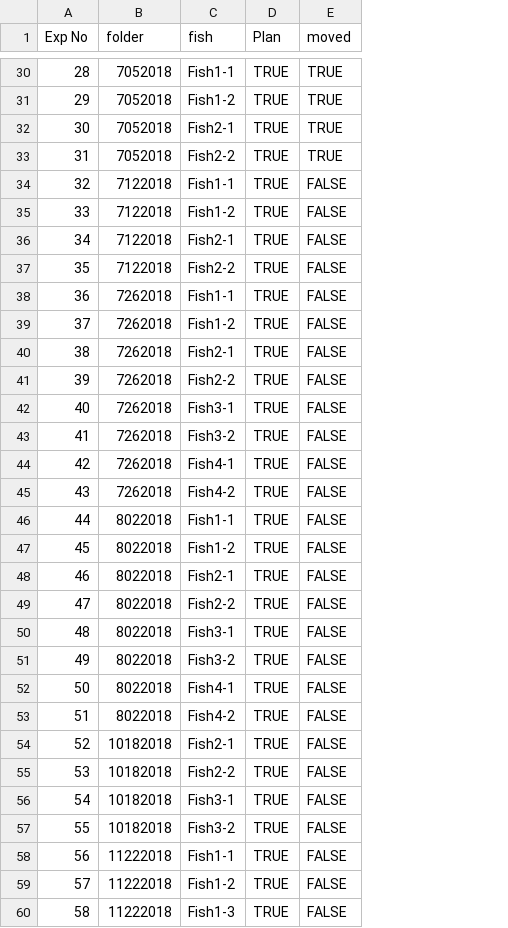
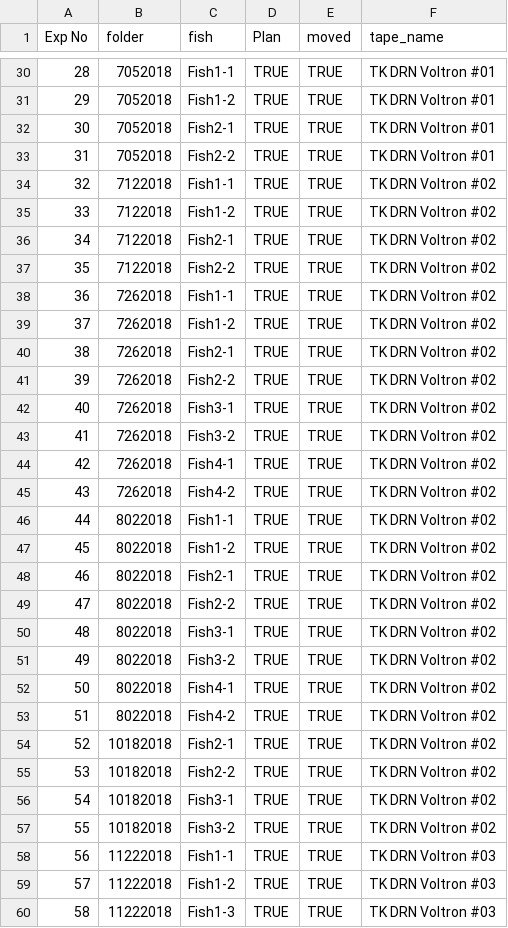
Before and after one commit to zqwei/DRN_voltage_analysis, a CSV file: Voltron_data/Voltron_Log_DRN_Exp_moved_to_tapes.csv, drawn as a sheet; only a part is shown, gaps mark what is left out; the diff covers the shown part only; the diff names each change by its address in the sheet, - before the commit and + after, or states it on an @@ line.

```diff
--- a/Voltron_data/Voltron_Log_DRN_Exp_moved_to_tapes.csv
+++ b/Voltron_data/Voltron_Log_DRN_Exp_moved_to_tapes.csv
+column F (tape_name), rows 30-60: TK DRN Voltron #01 | TK DRN Voltron #01 | TK DRN Voltron #01 | TK DRN Voltron #01 | TK DRN Voltron #02 | TK DRN Voltron #02 | TK DRN Voltron #02 | TK DRN Voltron #02 | TK DRN Voltron #02 | TK DRN Voltron #02 | TK DRN Voltron #02 | TK DRN Voltron #02 | TK DRN Voltron #02 | TK DRN Voltron #02 | TK DRN Voltron #02 | TK DRN Voltron #02 | TK DRN Voltron #02 | TK DRN Voltron #02 | TK DRN Voltron #02 | TK DRN Voltron #02 | TK DRN Voltron #02 | TK DRN Voltron #02 | TK DRN Voltron #02 | TK DRN Voltron #02 | TK DRN Voltron #02 | TK DRN Voltron #02 | TK DRN Voltron #02 | TK DRN Voltron #02 | TK DRN Voltron #03 | TK DRN Voltron #03 | TK DRN Voltron #03
-E34:E60 (moved): FALSE
+E34:E60 (moved): TRUE
```
Also changed, not shown: 11 added rows, 33 edited cells and row numbers in column A elsewhere in this file, Voltron_data/Voltron_Log_DRN_Exp.csv, 1 other file.
